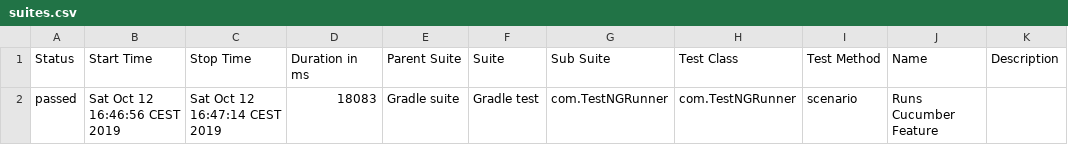
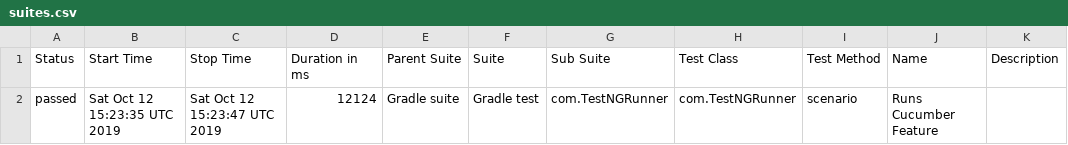
Before and after one commit to kamil-nowocin/Test_Automation-automationpractice, a CSV file: data/suites.csv, drawn as a sheet.

```diff
--- a/data/suites.csv
+++ b/data/suites.csv
@@ -1,2 +1,2 @@
 "Status","Start Time","Stop Time","Duration in ms","Parent Suite","Suite","Sub Suite","Test Class","Test Method","Name","Description"
-"passed","Sat Oct 12 16:46:56 CEST 2019","Sat Oct 12 16:47:14 CEST 2019","18083","Gradle suite","Gradle test","com.TestNGRunner","com.TestNGRunner","scenario","Runs Cucumber Feature",""
+"passed","Sat Oct 12 15:23:35 UTC 2019","Sat Oct 12 15:23:47 UTC 2019","12124","Gradle suite","Gradle test","com.TestNGRunner","com.TestNGRunner","scenario","Runs Cucumber Feature",""
```
Also changed, not shown: 20 other files.
